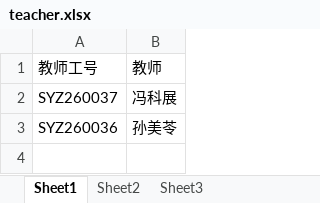
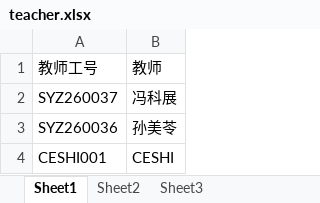
Before and after one commit to xinan1206/my-identity-data, an Excel workbook: teacher.xlsx, sheet Sheet1, drawn as a sheet; values as stored, in another font and other column widths than the file's, no borders; the diff names each change by its address in the sheet, - before the commit and + after, or states it on an @@ line.

Commit message:
Add files via upload

```diff
--- a/teacher.xlsx (sheet Sheet1)
+++ b/teacher.xlsx (sheet Sheet1)
+row 4: CESHI001 | CESHI
```
